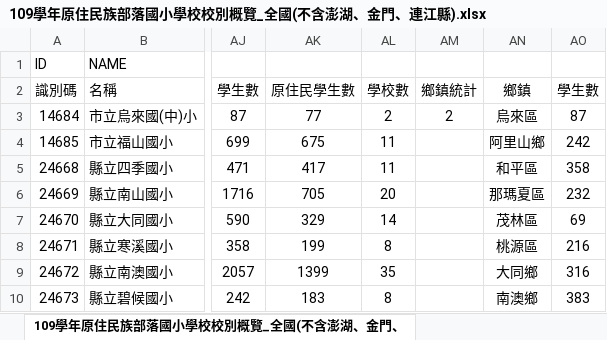
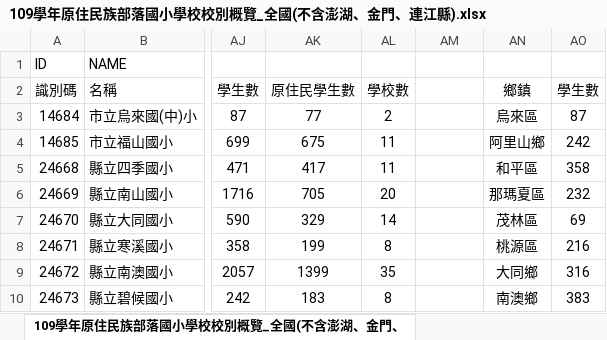
Before and after one commit to ss1111119/About-indigenous-statistics, an Excel workbook: 109學年原住民族部落國小學校校別概覽_全國(不含澎湖、金門、連江縣).xlsx, sheet 109學年原住民族部落國小學校校別概覽_全國(不含澎湖、金門、, drawn as a sheet; only a part is shown, gaps mark what is left out; values as stored, in another font and other column widths than the file's, no borders; the diff names each change by its address in the sheet, - before the commit and + after, or states it on an @@ line.

```diff
--- a/109學年原住民族部落國小學校校別概覽_全國(不含澎湖、金門、連江縣).xlsx (sheet 109學年原住民族部落國小學校校別概覽_全國(不含澎湖、金門、)
+++ b/109學年原住民族部落國小學校校別概覽_全國(不含澎湖、金門、連江縣).xlsx (sheet 109學年原住民族部落國小學校校別概覽_全國(不含澎湖、金門、)
-AM2: 鄉鎮統計
+AM2: (empty)
-AM3: 2
+AM3: (empty)
```
Also changed, not shown: 108學年原住民族部落國小學校校別概覽_全國(不含澎湖、金門、連江縣).xlsx, 110學年原住民族部落國小學校校別概覽_全國(不含澎湖、金門、連江縣).xlsx, 3 other files.
